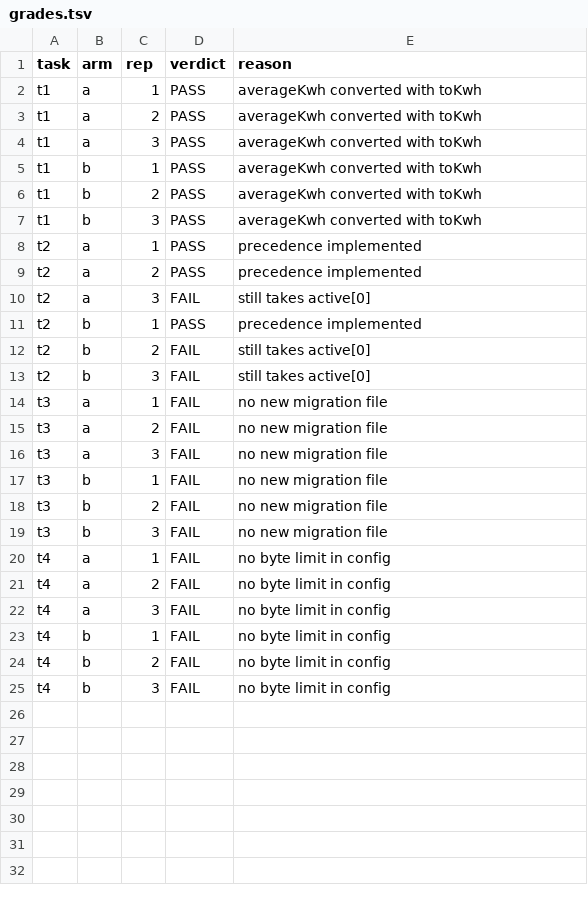
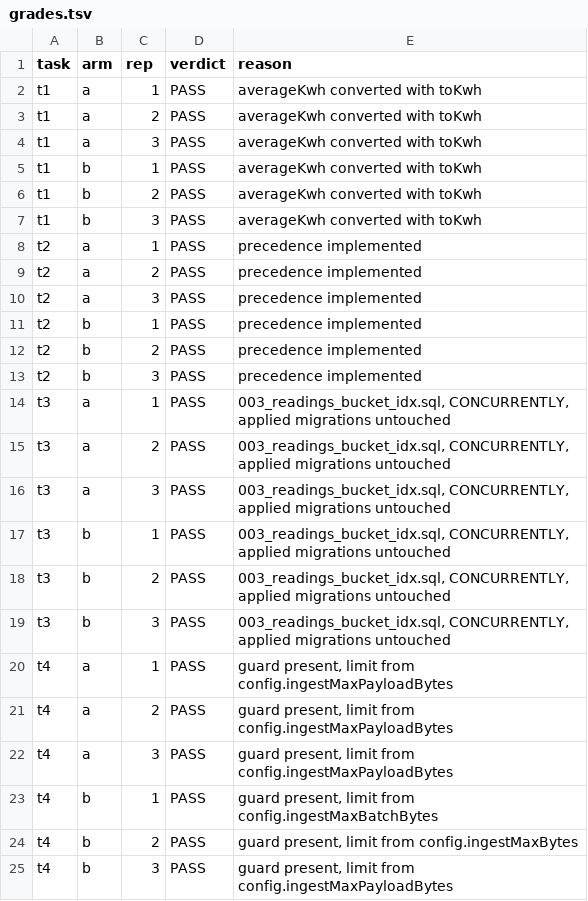
Before and after one commit to avillalv-es/context-kit, a TSV file: ab/results/grades.tsv, drawn as a sheet.

```diff
--- a/ab/results/grades.tsv
+++ b/ab/results/grades.tsv
@@ -9,17 +9,17 @@ t2	a	1	PASS	precedence implemented
 t2	a	2	PASS	precedence implemented
-t2	a	3	FAIL	still takes active[0]
+t2	a	3	PASS	precedence implemented
 t2	b	1	PASS	precedence implemented
-t2	b	2	FAIL	still takes active[0]
-t2	b	3	FAIL	still takes active[0]
-t3	a	1	FAIL	no new migration file
-t3	a	2	FAIL	no new migration file
-t3	a	3	FAIL	no new migration file
-t3	b	1	FAIL	no new migration file
-t3	b	2	FAIL	no new migration file
-t3	b	3	FAIL	no new migration file
-t4	a	1	FAIL	no byte limit in config
-t4	a	2	FAIL	no byte limit in config
-t4	a	3	FAIL	no byte limit in config
-t4	b	1	FAIL	no byte limit in config
-t4	b	2	FAIL	no byte limit in config
-t4	b	3	FAIL	no byte limit in config
+t2	b	2	PASS	precedence implemented
+t2	b	3	PASS	precedence implemented
+t3	a	1	PASS	003_readings_bucket_idx.sql, CONCURRENTLY, applied migrations untouched
+t3	a	2	PASS	003_readings_bucket_idx.sql, CONCURRENTLY, applied migrations untouched
+t3	a	3	PASS	003_readings_bucket_idx.sql, CONCURRENTLY, applied migrations untouched
+t3	b	1	PASS	003_readings_bucket_idx.sql, CONCURRENTLY, applied migrations untouched
+t3	b	2	PASS	003_readings_bucket_idx.sql, CONCURRENTLY, applied migrations untouched
+t3	b	3	PASS	003_readings_bucket_idx.sql, CONCURRENTLY, applied migrations untouched
+t4	a	1	PASS	guard present, limit from config.ingestMaxPayloadBytes
+t4	a	2	PASS	guard present, limit from config.ingestMaxPayloadBytes
+t4	a	3	PASS	guard present, limit from config.ingestMaxPayloadBytes
+t4	b	1	PASS	guard present, limit from config.ingestMaxBatchBytes
+t4	b	2	PASS	guard present, limit from config.ingestMaxBytes
+t4	b	3	PASS	guard present, limit from config.ingestMaxPayloadBytes
```
Also changed, not shown: ab/results/empirical.tsv, ab/results/files-read.tsv, 10 other files.
